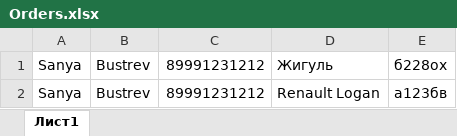
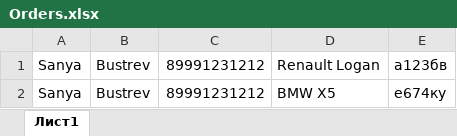
Before and after one commit to Sazoke/AutoMechanic, an Excel workbook: AutoMechanic/bin/Debug/Orders.xlsx, sheet Лист1, drawn as a sheet; values as stored, in another font and other column widths than the file's, no borders; removed rows and columns are numbered as before the commit, all else as after; the diff names each change by its address in the sheet, - before the commit and + after, or states it on an @@ line.

Commit message:
Add work with excel

```diff
--- a/AutoMechanic/bin/Debug/Orders.xlsx (sheet Лист1)
+++ b/AutoMechanic/bin/Debug/Orders.xlsx (sheet Лист1)
-row 1: Sanya | Bustrev | 89991231212 | Жигуль | б228ох
+row 2: Sanya | Bustrev | 89991231212 | BMW X5 | е674ку
```
Also changed, not shown: 14 other files.
